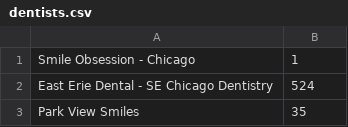
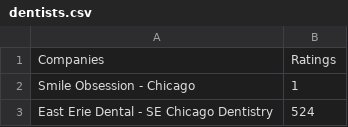
Before and after one commit to aidencullo/scraper, a CSV file: dentists/dentists.csv, drawn as a sheet; only a part is shown; the shorter side is filled out with more unchanged rows.

Commit message:
add titles to csv tables

```diff
--- a/dentists/dentists.csv
+++ b/dentists/dentists.csv
@@ -1 +1,2 @@
+Companies, Ratings
 Smile Obsession - Chicago,1
```
Also changed, not shown: 1 other file.
